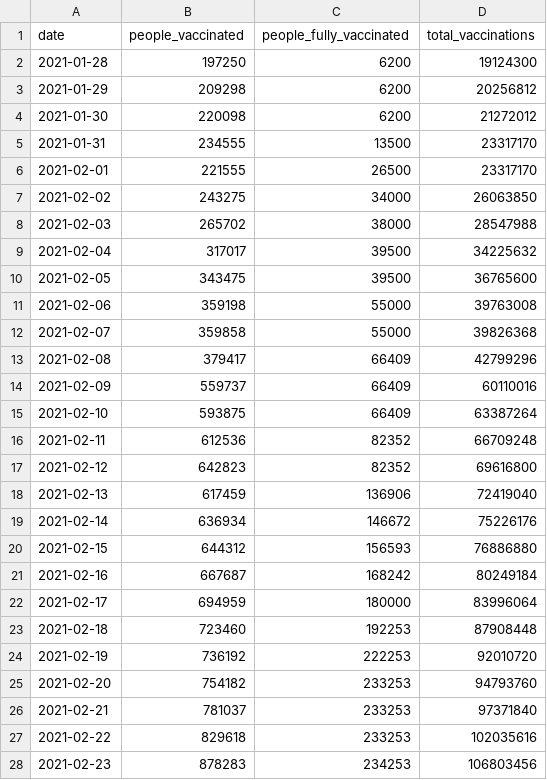
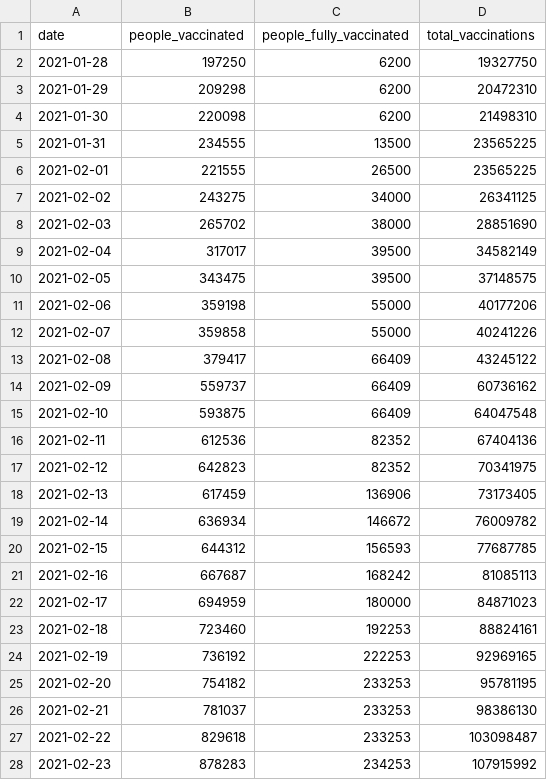
Before and after one commit to Sikerdebaard/vaccinatie-orakel, a CSV file: data/models/yorickb.csv, drawn as a sheet; only a part is shown; the diff covers the shown part only.

```diff
--- a/data/models/yorickb.csv
+++ b/data/models/yorickb.csv
@@ -1,28 +1,28 @@
 date,people_vaccinated,people_fully_vaccinated,total_vaccinations
-2021-01-28,197250,6200,19124300
-2021-01-29,209298,6200,20256812
-2021-01-30,220098,6200,21272012
-2021-01-31,234555,13500,23317170
-2021-02-01,221555,26500,23317170
-2021-02-02,243275,34000,26063850
-2021-02-03,265702,38000,28547988
-2021-02-04,317017,39500,34225632
-2021-02-05,343475,39500,36765600
-2021-02-06,359198,55000,39763008
-2021-02-07,359858,55000,39826368
-2021-02-08,379417,66409,42799296
-2021-02-09,559737,66409,60110016
-2021-02-10,593875,66409,63387264
-2021-02-11,612536,82352,66709248
-2021-02-12,642823,82352,69616800
-2021-02-13,617459,136906,72419040
-2021-02-14,636934,146672,75226176
-2021-02-15,644312,156593,76886880
-2021-02-16,667687,168242,80249184
-2021-02-17,694959,180000,83996064
-2021-02-18,723460,192253,87908448
-2021-02-19,736192,222253,92010720
-2021-02-20,754182,233253,94793760
-2021-02-21,781037,233253,97371840
-2021-02-22,829618,233253,102035616
-2021-02-23,878283,234253,106803456
+2021-01-28,197250,6200,19327750
+2021-01-29,209298,6200,20472310
+2021-01-30,220098,6200,21498310
+2021-01-31,234555,13500,23565225
+2021-02-01,221555,26500,23565225
+2021-02-02,243275,34000,26341125
+2021-02-03,265702,38000,28851690
+2021-02-04,317017,39500,34582149
+2021-02-05,343475,39500,37148575
+2021-02-06,359198,55000,40177206
+2021-02-07,359858,55000,40241226
+2021-02-08,379417,66409,43245122
+2021-02-09,559737,66409,60736162
+2021-02-10,593875,66409,64047548
+2021-02-11,612536,82352,67404136
+2021-02-12,642823,82352,70341975
+2021-02-13,617459,136906,73173405
+2021-02-14,636934,146672,76009782
+2021-02-15,644312,156593,77687785
+2021-02-16,667687,168242,81085113
+2021-02-17,694959,180000,84871023
+2021-02-18,723460,192253,88824161
+2021-02-19,736192,222253,92969165
+2021-02-20,754182,233253,95781195
+2021-02-21,781037,233253,98386130
+2021-02-22,829618,233253,103098487
+2021-02-23,878283,234253,107915992
```
Also changed, not shown: 89 edited cells elsewhere in this file, data/ensemble.csv, 2 other files.
